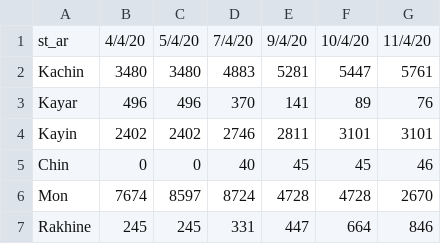
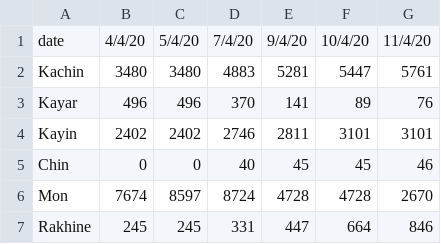
Before and after one commit to finerbrighterlighter/myanmar_covid19, a CSV file: community_qua.csv, drawn as a sheet; only a part is shown.

Commit message:
Update community_qua.csv

```diff
--- a/community_qua.csv
+++ b/community_qua.csv
@@ -1,2 +1,2 @@
-st_ar,4/4/20,5/4/20,7/4/20,9/4/20,10/4/20,11/4/20
+date,4/4/20,5/4/20,7/4/20,9/4/20,10/4/20,11/4/20
 Kachin,3480,3480,4883,5281,5447,5761
```
